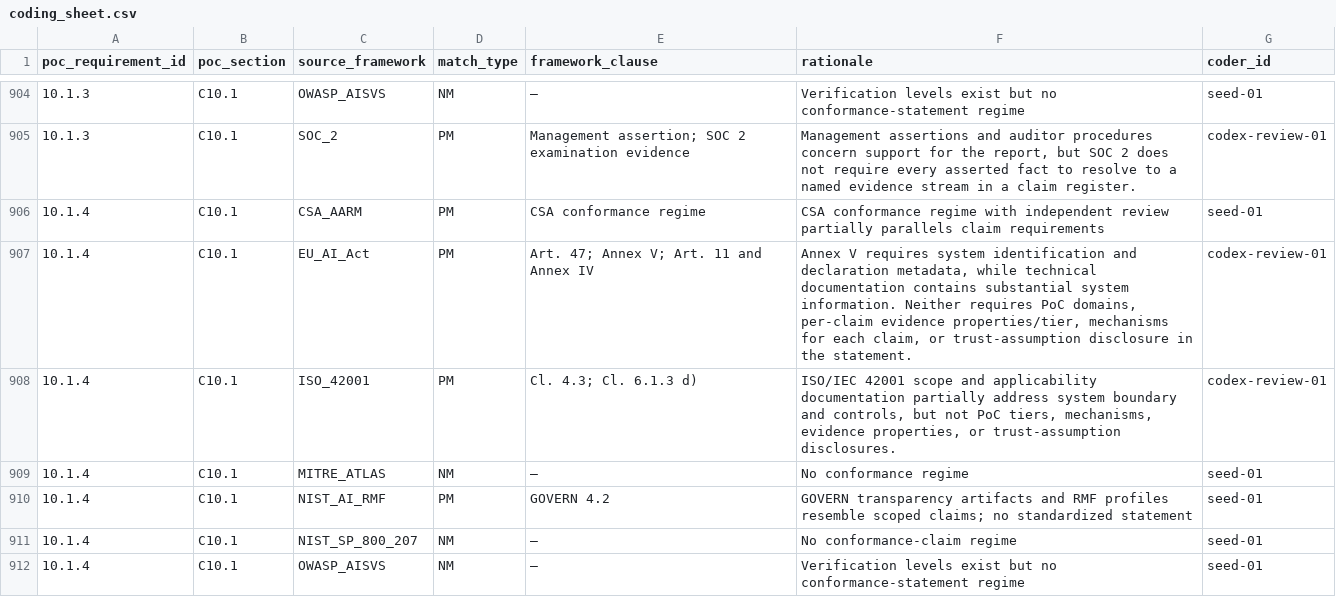
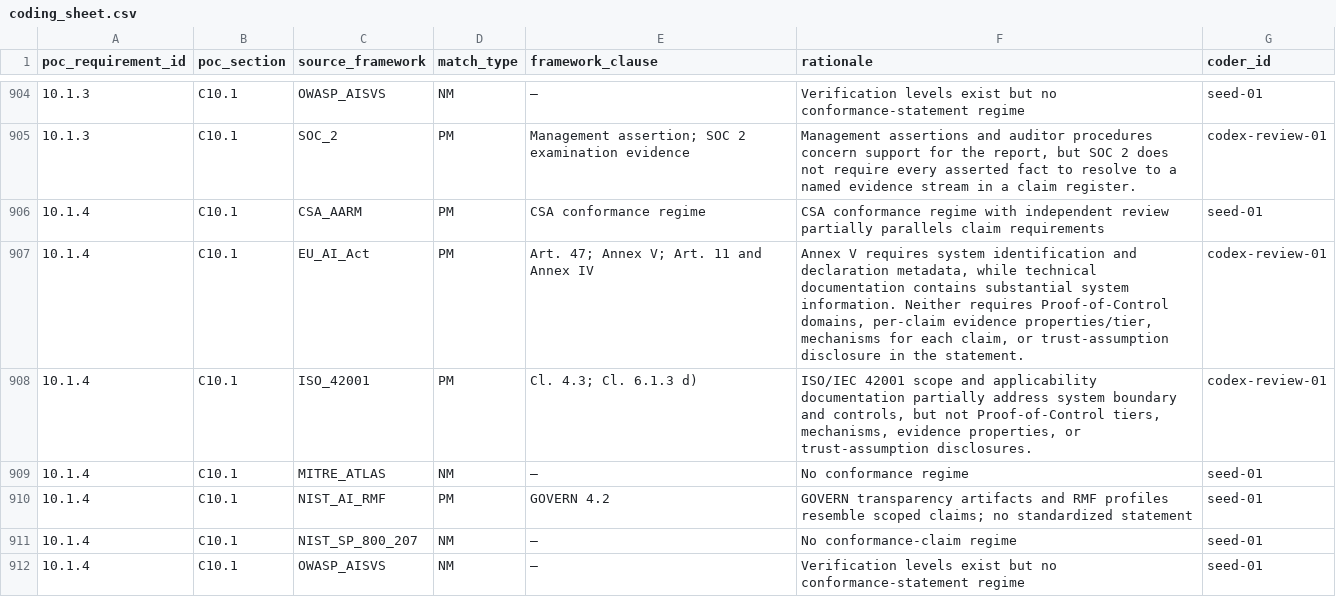
Before and after one commit to AAI-Society/ov-poc-standard, a CSV file: mappings/coding_sheet.csv, drawn as a sheet; only a part is shown, gaps mark what is left out; the diff covers the shown part only.

```diff
--- a/mappings/coding_sheet.csv
+++ b/mappings/coding_sheet.csv
@@ -906,4 +906,4 @@ poc_requirement_id,poc_section,source_framework,match_type,framework_clause,rati
 10.1.4,C10.1,CSA_AARM,PM,CSA conformance regime,CSA conformance regime with independent review partially parallels claim requirements,seed-01
-10.1.4,C10.1,EU_AI_Act,PM,Art. 47; Annex V; Art. 11 and Annex IV,"Annex V requires system identification and declaration metadata, while technical documentation contains substantial system information. Neither requires PoC domains, per-claim evidence properties/tier, mechanisms for each claim, or trust-assumption disclosure in the statement.",codex-review-01
-10.1.4,C10.1,ISO_42001,PM,Cl. 4.3; Cl. 6.1.3 d),"ISO/IEC 42001 scope and applicability documentation partially address system boundary and controls, but not PoC tiers, mechanisms, evidence properties, or trust-assumption disclosures.",codex-review-01
+10.1.4,C10.1,EU_AI_Act,PM,Art. 47; Annex V; Art. 11 and Annex IV,"Annex V requires system identification and declaration metadata, while technical documentation contains substantial system information. Neither requires Proof-of-Control domains, per-claim evidence properties/tier, mechanisms for each claim, or trust-assumption disclosure in the statement.",codex-review-01
+10.1.4,C10.1,ISO_42001,PM,Cl. 4.3; Cl. 6.1.3 d),"ISO/IEC 42001 scope and applicability documentation partially address system boundary and controls, but not Proof-of-Control tiers, mechanisms, evidence properties, or trust-assumption disclosures.",codex-review-01
 10.1.4,C10.1,MITRE_ATLAS,NM,—,No conformance regime,seed-01
```
Also changed, not shown: 34 edited cells elsewhere in this file, 1 other file.
